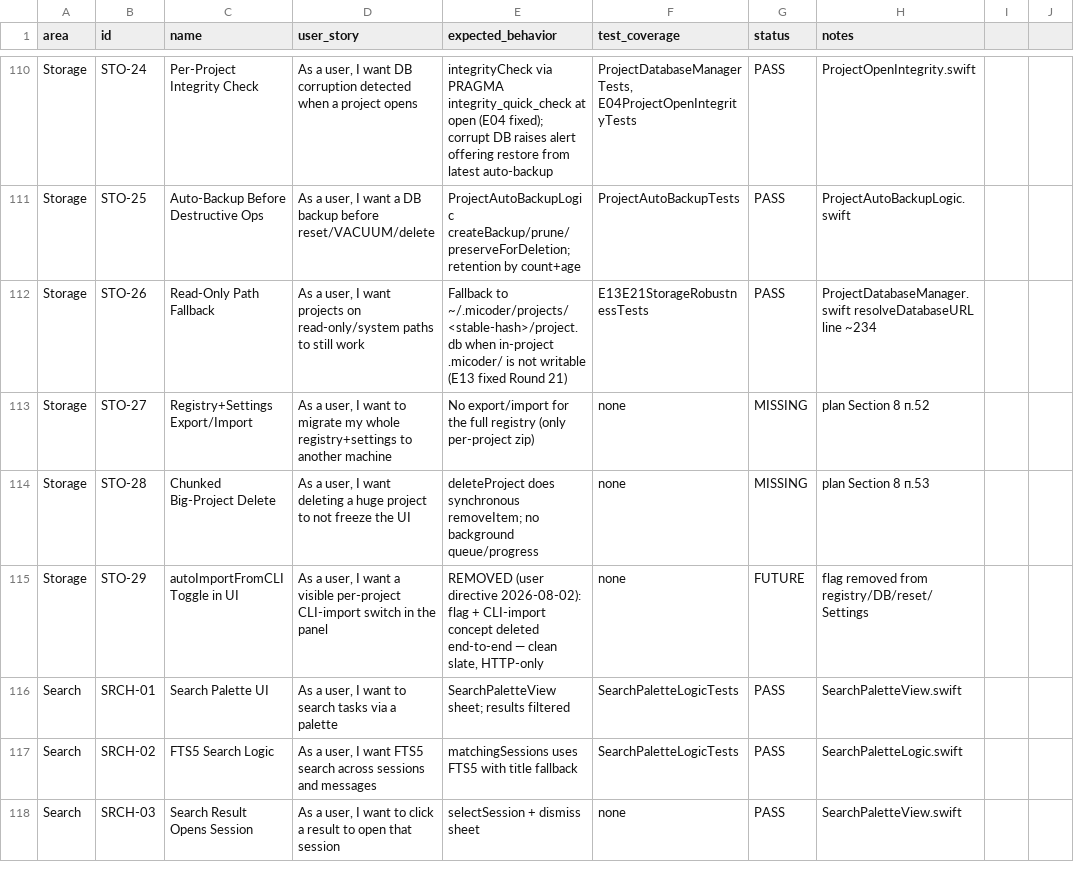
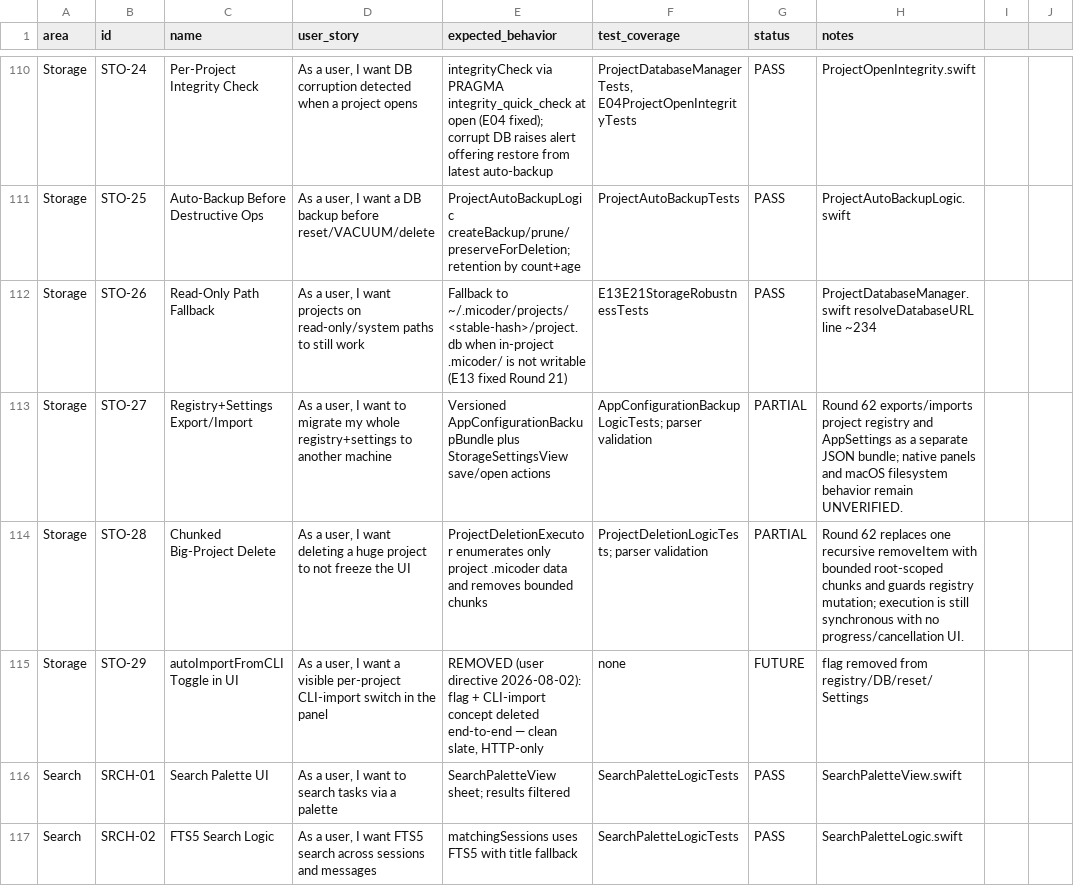
Before and after one commit to visawestern/MiCoder, a CSV file: docs/FEATURE_SPREADSHEET.csv, drawn as a sheet; only a part is shown, gaps mark what is left out; the shorter side is filled out with more unchanged rows; the diff names each change by its address in the sheet, - before the commit and + after, or states it on an @@ line.

Commit message:
Add configuration backup and bounded project cleanup

```diff
--- a/docs/FEATURE_SPREADSHEET.csv
+++ b/docs/FEATURE_SPREADSHEET.csv
-E113 (expected_behavior): No export/import for the full registry (only per-project zip)
+E113 (expected_behavior): Versioned AppConfigurationBackupBundle plus StorageSettingsView save/open actions
-F113 (test_coverage): none
+F113 (test_coverage): AppConfigurationBackupLogicTests; parser validation
-G113:G114 (status): MISSING
+G113:G114 (status): PARTIAL
-H113 (notes): plan Section 8 п.52
+H113 (notes): Round 62 exports/imports project registry and AppSettings as a separate JSON bundle; native panels and macOS filesystem behavior remain UNVERIFIED.
-E114 (expected_behavior): deleteProject does synchronous removeItem; no background queue/progress
+E114 (expected_behavior): ProjectDeletionExecutor enumerates only project .micoder data and removes bounded chunks
-F114 (test_coverage): none
+F114 (test_coverage): ProjectDeletionLogicTests; parser validation
-H114 (notes): plan Section 8 п.53
+H114 (notes): Round 62 replaces one recursive removeItem with bounded root-scoped chunks and guards registry mutation; execution is still synchronous with no progress/cancellation UI.
```
Also changed, not shown: 11 other files.
